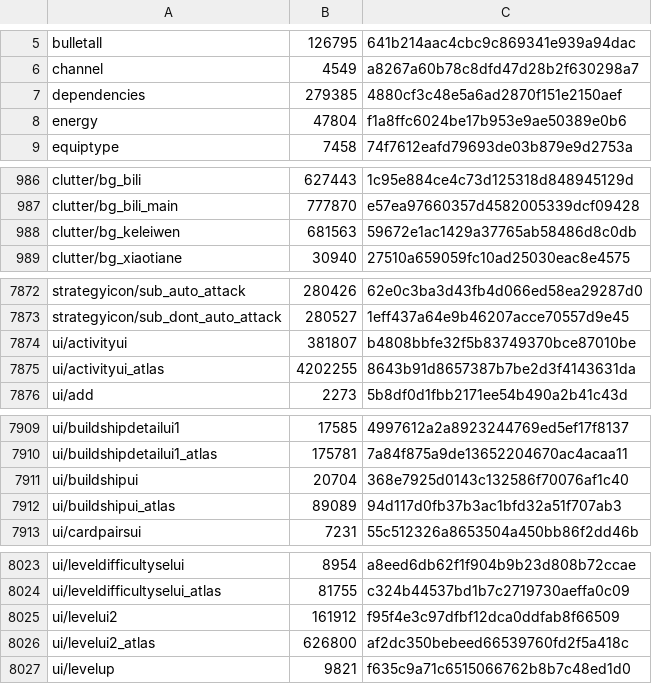
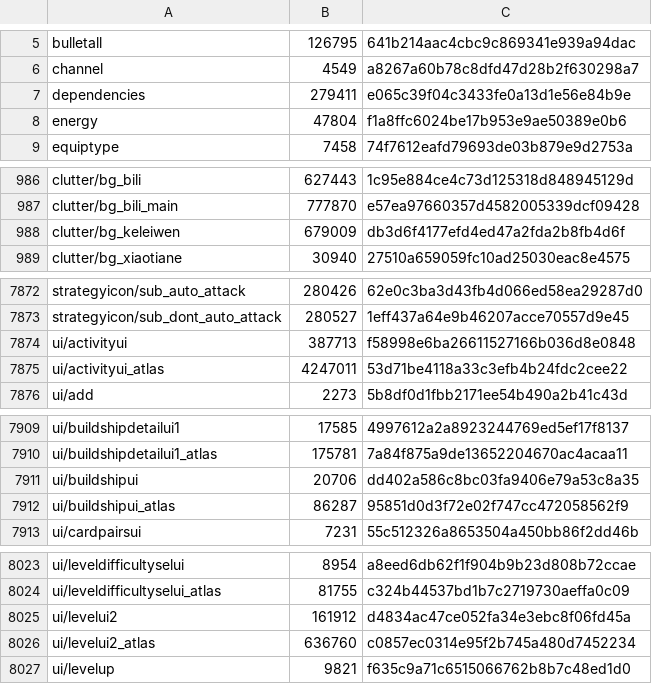
Before and after one commit to mixa3607/AzurLaneDump_EN, a CSV file: Android_data/files/hashes.csv, drawn as a sheet; only a part is shown, gaps mark what is left out; the diff covers the shown part only.

```diff
--- a/Android_data/files/hashes.csv
+++ b/Android_data/files/hashes.csv
@@ -6,3 +6,3 @@ bulletall,126795,641b214aac4cbc9c869341e939a94dac
 channel,4549,a8267a60b78c8dfd47d28b2f630298a7
-dependencies,279385,4880cf3c48e5a6ad2870f151e2150aef
+dependencies,279411,e065c39f04c3433fe0a13d1e56e84b9e
 energy,47804,f1a8ffc6024be17b953e9ae50389e0b6
@@ -987,3 +987,3 @@ clutter/bg_bili,627443,1c95e884ce4c73d125318d848945129d
 clutter/bg_bili_main,777870,e57ea97660357d4582005339dcf09428
-clutter/bg_keleiwen,681563,59672e1ac1429a37765ab58486d8c0db
+clutter/bg_keleiwen,679009,db3d6f4177efd4ed47a2fda2b8fb4d6f
 clutter/bg_xiaotiane,30940,27510a659059fc10ad25030eac8e4575
@@ -7873,4 +7873,4 @@ strategyicon/sub_auto_attack,280426,62e0c3ba3d43fb4d066ed58ea29287d0
 strategyicon/sub_dont_auto_attack,280527,1eff437a64e9b46207acce70557d9e45
-ui/activityui,381807,b4808bbfe32f5b83749370bce87010be
-ui/activityui_atlas,4202255,8643b91d8657387b7be2d3f4143631da
+ui/activityui,387713,f58998e6ba26611527166b036d8e0848
+ui/activityui_atlas,4247011,53d71be4118a33c3efb4b24fdc2cee22
 ui/add,2273,5b8df0d1fbb2171ee54b490a2b41c43d
@@ -7910,4 +7910,4 @@ ui/buildshipdetailui1,17585,4997612a2a8923244769ed5ef17f8137
 ui/buildshipdetailui1_atlas,175781,7a84f875a9de13652204670ac4acaa11
-ui/buildshipui,20704,368e7925d0143c132586f70076af1c40
-ui/buildshipui_atlas,89089,94d117d0fb37b3ac1bfd32a51f707ab3
+ui/buildshipui,20706,dd402a586c8bc03fa9406e79a53c8a35
+ui/buildshipui_atlas,86287,95851d0d3f72e02f747cc472058562f9
 ui/cardpairsui,7231,55c512326a8653504a450bb86f2dd46b
@@ -8024,4 +8024,4 @@ ui/leveldifficultyselui,8954,a8eed6db62f1f904b9b23d808b72ccae
 ui/leveldifficultyselui_atlas,81755,c324b44537bd1b7c2719730aeffa0c09
-ui/levelui2,161912,f95f4e3c97dfbf12dca0ddfab8f66509
-ui/levelui2_atlas,626800,af2dc350bebeed66539760fd2f5a418c
+ui/levelui2,161912,d4834ac47ce052fa34e3ebc8f06fd45a
+ui/levelui2_atlas,636760,c0857ec0314e95f2b745a480d7452234
 ui/levelup,9821,f635c9a71c6515066762b8b7c48ed1d0
```
Also changed, not shown: 3 added rows and 38 edited cells elsewhere in this file, Android_data/files/hashes-live2d.csv, 41 other files.
